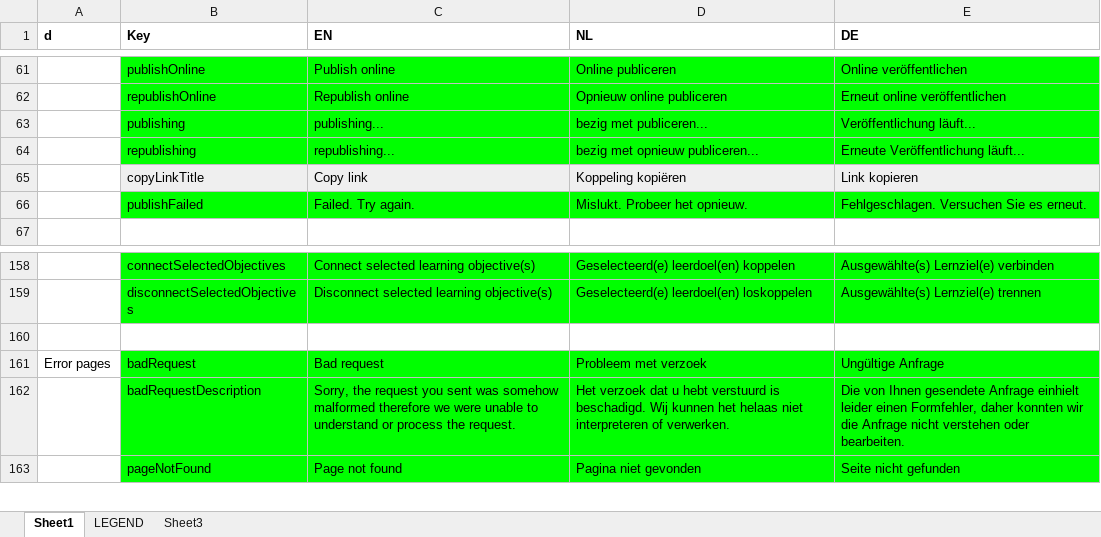
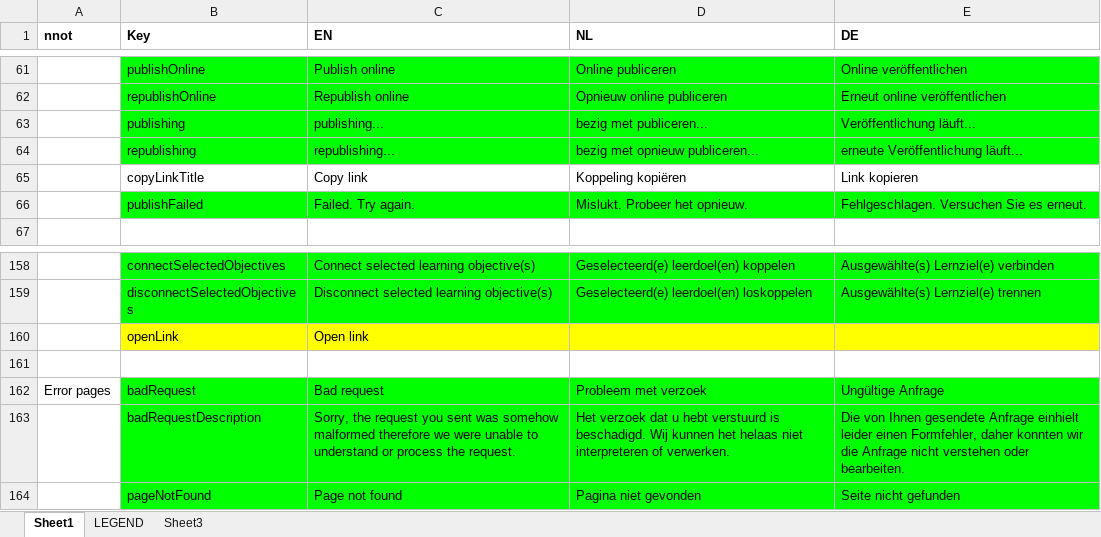
Before and after one commit to jaw4ik/assessment, an Excel workbook: sources/easygenerator.Web/App/localization/resources.xlsx, sheet Sheet1, drawn as a sheet; only a part is shown, gaps mark what is left out; values as stored, in another font and other column widths than the file's, no borders; the diff names each change by its address in the sheet, - before the commit and + after, or states it on an @@ line.

Commit message:
EWD-22805 - Open publication link
Former-commit-id: 3c2bc34731bd7bf274e661e8dea6aca3cb1f0175

```diff
--- a/sources/easygenerator.Web/App/localization/resources.xlsx (sheet Sheet1)
+++ b/sources/easygenerator.Web/App/localization/resources.xlsx (sheet Sheet1)
-A1: d
+A1: nnot
-E64 (DE): Erneute Veröffentlichung läuft...
+E64 (DE): erneute Veröffentlichung läuft...
-B65:E65 fill: #EFEFEF
+B65:E65 fill: none
+row 160:  | openLink | Open link
```
Also changed, not shown: 2 other files.
